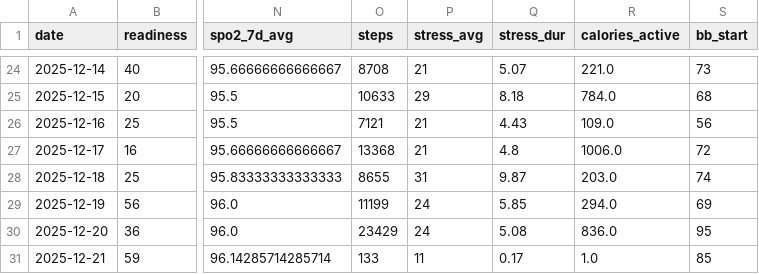
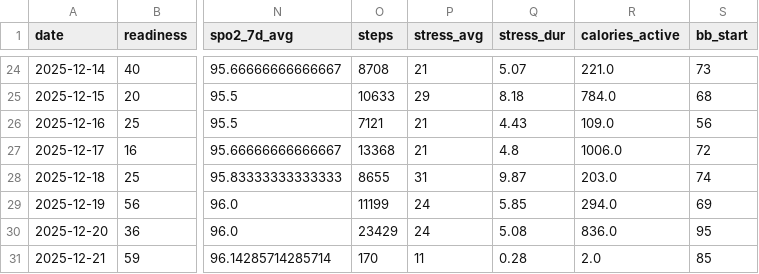
Before and after one commit to tijuanajack/garmin-health-data, a CSV file: latest_summary.csv, drawn as a sheet; only a part is shown, gaps mark what is left out; the diff names each change by its address in the sheet, - before the commit and + after, or states it on an @@ line.

```diff
--- a/latest_summary.csv
+++ b/latest_summary.csv
-O31 (steps): 133
+O31 (steps): 170
-Q31 (stress_dur): 0.17
+Q31 (stress_dur): 0.28
-R31 (calories_active): 1.0
+R31 (calories_active): 2.0
```
